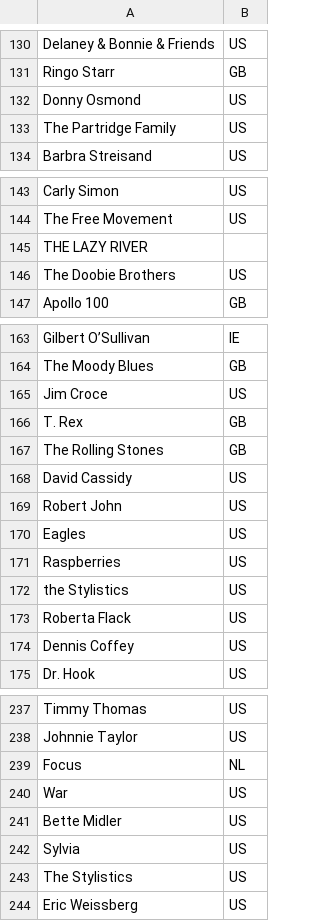
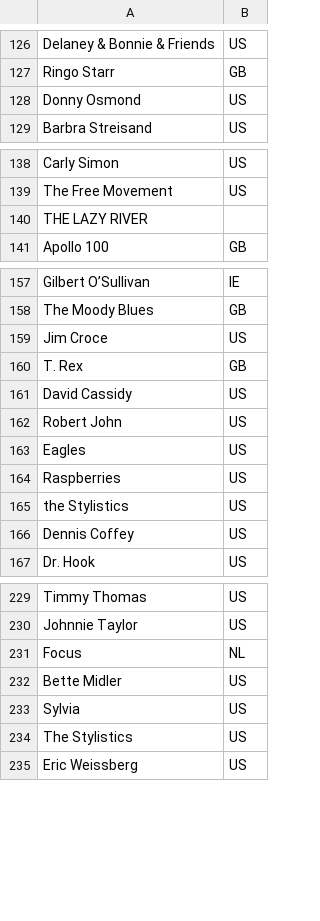
Before and after one commit to iroumec/TPE-FCD, a CSV file: UniqueArtists.csv, drawn as a sheet; only a part is shown, gaps mark what is left out; the diff covers the shown part only; the diff names each change by its address in the sheet, - before the commit and + after, or states it on an @@ line.

```diff
--- a/UniqueArtists.csv
+++ b/UniqueArtists.csv
-row 133: The Partridge Family | US
-row 146: The Doobie Brothers | US
-row 167: The Rolling Stones | GB
-row 173: Roberta Flack | US
-row 240: War | US
```
Also changed, not shown: 18 removed rows and 1 edited cell elsewhere in this file, Alternative_Names.csv, ArtistDiffers.csv, 7 other files.
